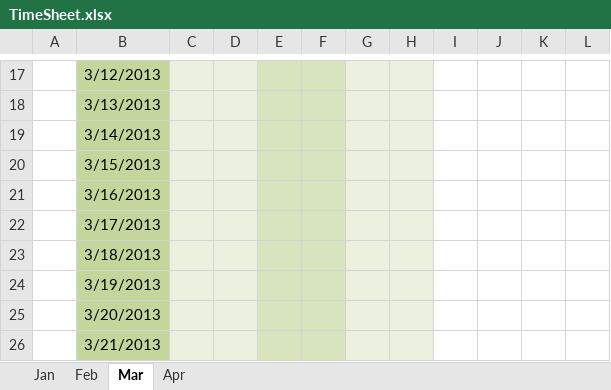
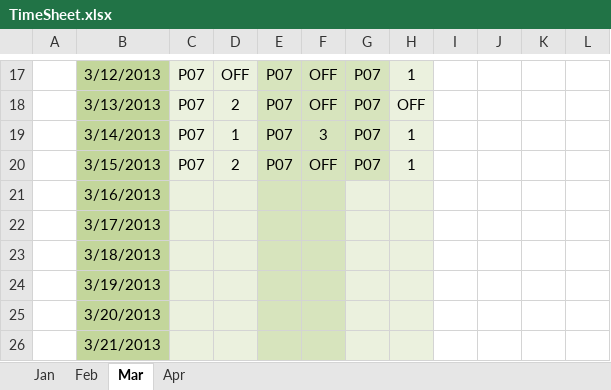
Before and after one commit to Vikrantsingh/se-reactive-data-system, an Excel workbook: Document/TimeSheet.xlsx, sheet Mar, drawn as a sheet; only a part is shown, gaps mark what is left out; values as stored, in another font and other column widths than the file's, no borders; the diff covers the shown part only; the diff names each change by its address in the sheet, - before the commit and + after, or states it on an @@ line.

```diff
--- a/Document/TimeSheet.xlsx (sheet Mar)
+++ b/Document/TimeSheet.xlsx (sheet Mar)
-C17:C20: (empty)
+C17:C20: P07
-D17: (empty)
+D17: OFF
-E17:E20: (empty)
+E17:E20: P07
-F17:F18: (empty)
+F17:F18: OFF
-G17:G20: (empty)
+G17:G20: P07
-G17:G20 fill: #EBF1DE
+G17:G20 fill: #D7E4BD
-H17: (empty)
+H17: 1
-D18: (empty)
+D18: 2
-H18: (empty)
+H18: OFF
-D19: (empty)
+D19: 1
-F19: (empty)
+F19: 3
-H19:H20: (empty)
+H19:H20: 1
-D20: (empty)
+D20: 2
-F20: (empty)
+F20: OFF
```
Also changed, not shown: 66 edited cells and cell formats elsewhere in this sheet.
